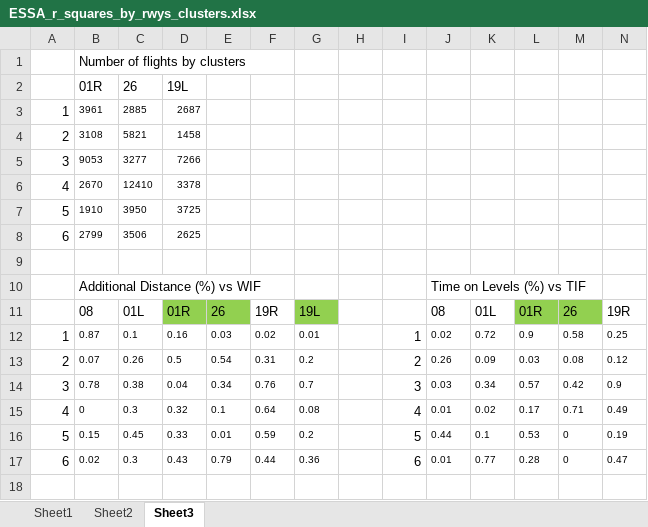
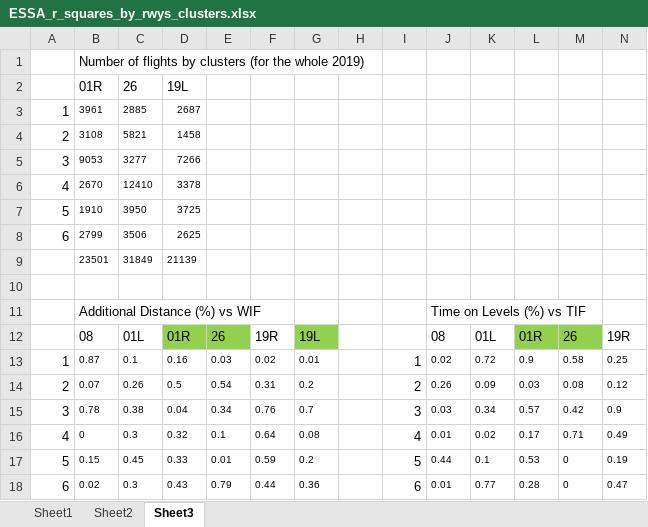
Before and after one commit to anlemett/FlightEfficiencyJournal, an Excel workbook: Jupyter/ByClusters/Regression/Figures/ESSA_r_squares_by_rwys_clusters.xlsx, sheet Sheet3, drawn as a sheet; only a part is shown; values as stored, in another font and other column widths than the file's, no borders; rows hold the shown columns only; the diff names each change by its address in the sheet, - before the commit and + after, or states it on an @@ line.

```diff
--- a/Jupyter/ByClusters/Regression/Figures/ESSA_r_squares_by_rwys_clusters.xlsx (sheet Sheet3)
+++ b/Jupyter/ByClusters/Regression/Figures/ESSA_r_squares_by_rwys_clusters.xlsx (sheet Sheet3)
-B1: Number of flights by clusters
+B1: Number of flights by clusters (for the whole 2019)
+row 9:  | 23501 | 31849 | 21139
```
Also changed, not shown: sheet Sheet1, 11 other files.
